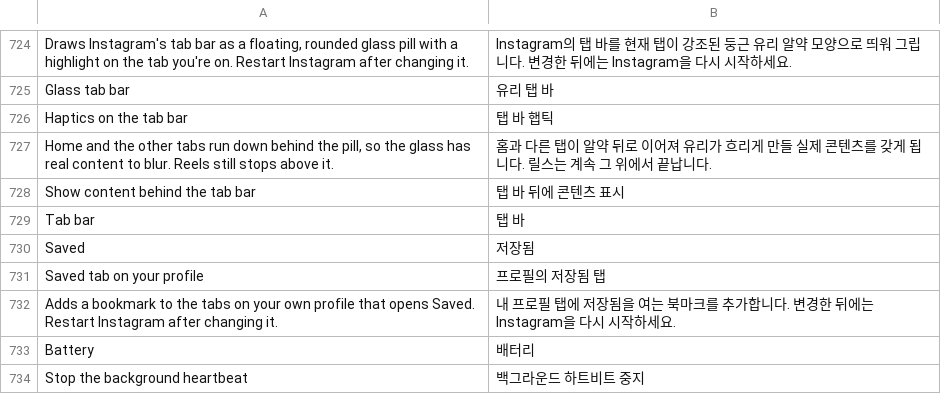
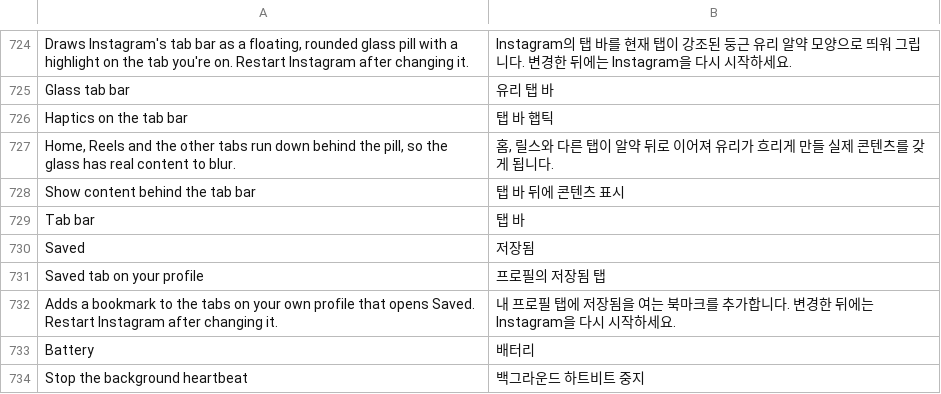
Before and after one commit to Aholicknight/HushGram, a TSV file: extensions/shared/library/src/main/l10n/ko.tsv, drawn as a sheet; only a part is shown, gaps mark what is left out.

Commit message:
fix(settings): stop saying Reels stays above the floating pill
Since the Reels viewer runs on behind a floating pill, the summary of Show
content behind the tab bar was wrong. Translations follow.

Refs #221

```diff
--- a/extensions/shared/library/src/main/l10n/ko.tsv
+++ b/extensions/shared/library/src/main/l10n/ko.tsv
@@ -726,3 +726,3 @@ Glass tab bar	유리 탭 바
 Haptics on the tab bar	탭 바 햅틱
-Home and the other tabs run down behind the pill, so the glass has real content to blur. Reels still stops above it.	홈과 다른 탭이 알약 뒤로 이어져 유리가 흐리게 만들 실제 콘텐츠를 갖게 됩니다. 릴스는 계속 그 위에서 끝납니다.
+Home, Reels and the other tabs run down behind the pill, so the glass has real content to blur.	홈, 릴스와 다른 탭이 알약 뒤로 이어져 유리가 흐리게 만들 실제 콘텐츠를 갖게 됩니다.
 Show content behind the tab bar	탭 바 뒤에 콘텐츠 표시
```
Also changed, not shown: extensions/shared/library/src/main/l10n/de.tsv, extensions/shared/library/src/main/l10n/es.tsv, 6 other files.
